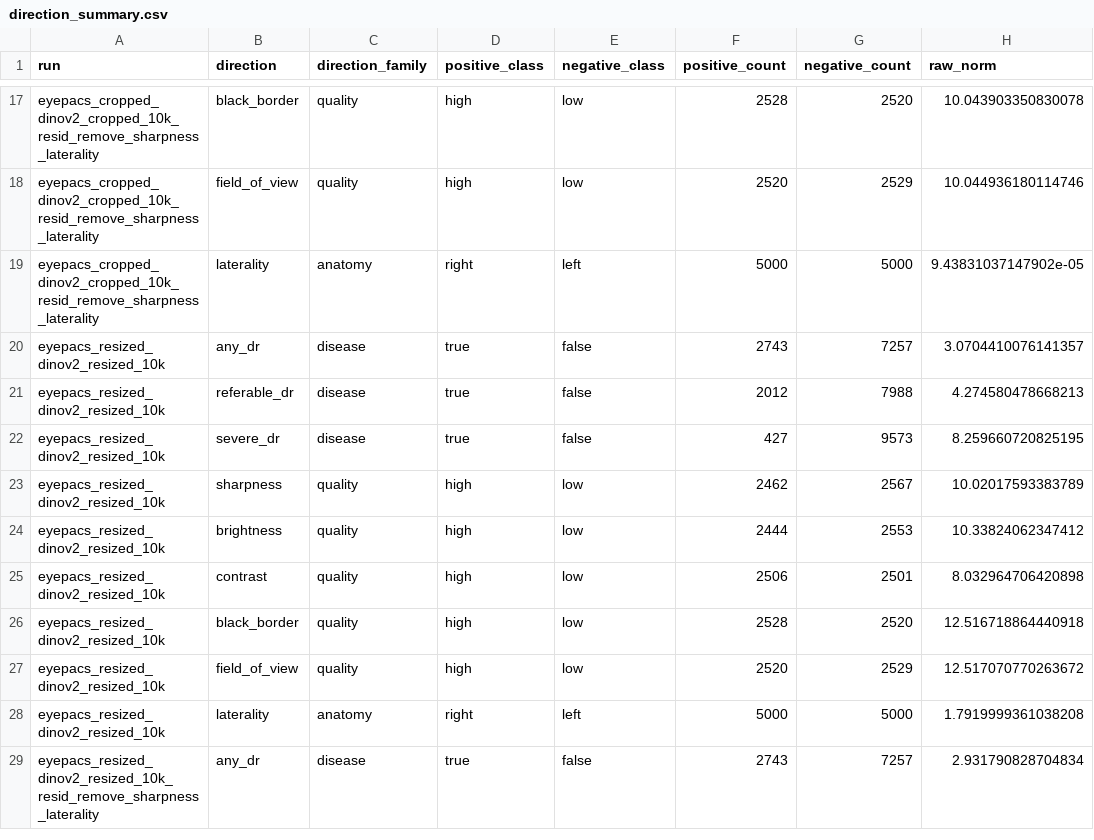
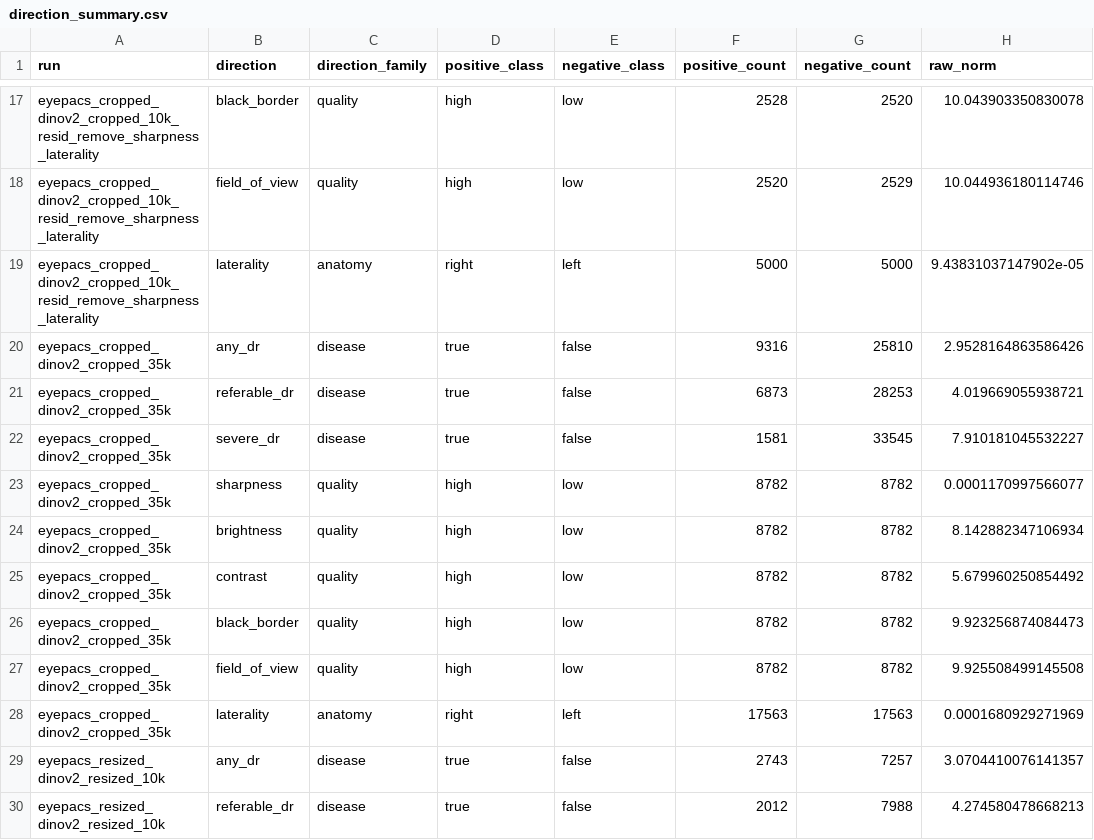
Before and after one commit to MustafaMunir123/retina-representation-interpretability, a CSV file: outputs/tables/direction_summary.csv, drawn as a sheet; only a part is shown, gaps mark what is left out; the shorter side is filled out with more unchanged rows; the diff names each change by its address in the sheet, - before the commit and + after, or states it on an @@ line.

```diff
--- a/outputs/tables/direction_summary.csv
+++ b/outputs/tables/direction_summary.csv
+row 20: eyepacs_cropped_dinov2_cropped_35k | any_dr | disease | true | false | 9316 | 25810 | 2.9528164863586426
+row 21: eyepacs_cropped_dinov2_cropped_35k | referable_dr | disease | true | false | 6873 | 28253 | 4.019669055938721
+row 22: eyepacs_cropped_dinov2_cropped_35k | severe_dr | disease | true | false | 1581 | 33545 | 7.910181045532227
+row 23: eyepacs_cropped_dinov2_cropped_35k | sharpness | quality | high | low | 8782 | 8782 | 0.0001170997566077
+row 24: eyepacs_cropped_dinov2_cropped_35k | brightness | quality | high | low | 8782 | 8782 | 8.142882347106934
+row 25: eyepacs_cropped_dinov2_cropped_35k | contrast | quality | high | low | 8782 | 8782 | 5.679960250854492
+row 26: eyepacs_cropped_dinov2_cropped_35k | black_border | quality | high | low | 8782 | 8782 | 9.923256874084473
+row 27: eyepacs_cropped_dinov2_cropped_35k | field_of_view | quality | high | low | 8782 | 8782 | 9.925508499145508
+row 28: eyepacs_cropped_dinov2_cropped_35k | laterality | anatomy | right | left | 17563 | 17563 | 0.0001680929271969
```
Also changed, not shown: outputs/tables/direction_stability.csv, outputs/tables/improvement_summary.csv, 15 other files.
